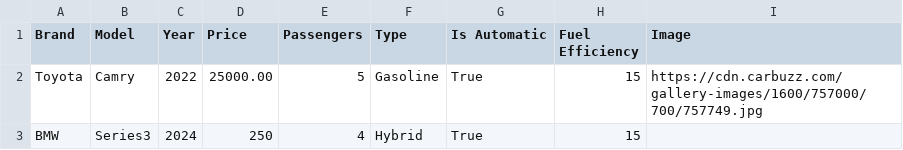
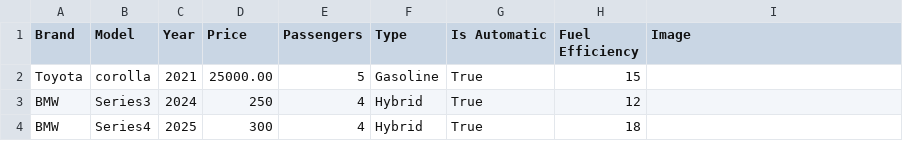
Before and after one commit to hananTechvitis/Cars, a CSV file: myproject/BigCar/cars.csv, drawn as a sheet.

```diff
--- a/myproject/BigCar/cars.csv
+++ b/myproject/BigCar/cars.csv
@@ -1,3 +1,4 @@
 Brand,Model,Year,Price,Passengers,Type,Is Automatic,Fuel Efficiency,Image
-Toyota,Camry,2022,25000.00,5,Gasoline,True,15,https://cdn.carbuzz.com/gallery-images/1600/757000/700/757749.jpg
-BMW,Series3,2024,250,4,Hybrid,True,15,
+Toyota,corolla,2021,25000.00,5,Gasoline,True,15,
+BMW,Series3,2024,250,4,Hybrid,True,12,
+BMW,Series4,2025,300,4,Hybrid,True,18,
```
Also changed, not shown: 2 other files.
